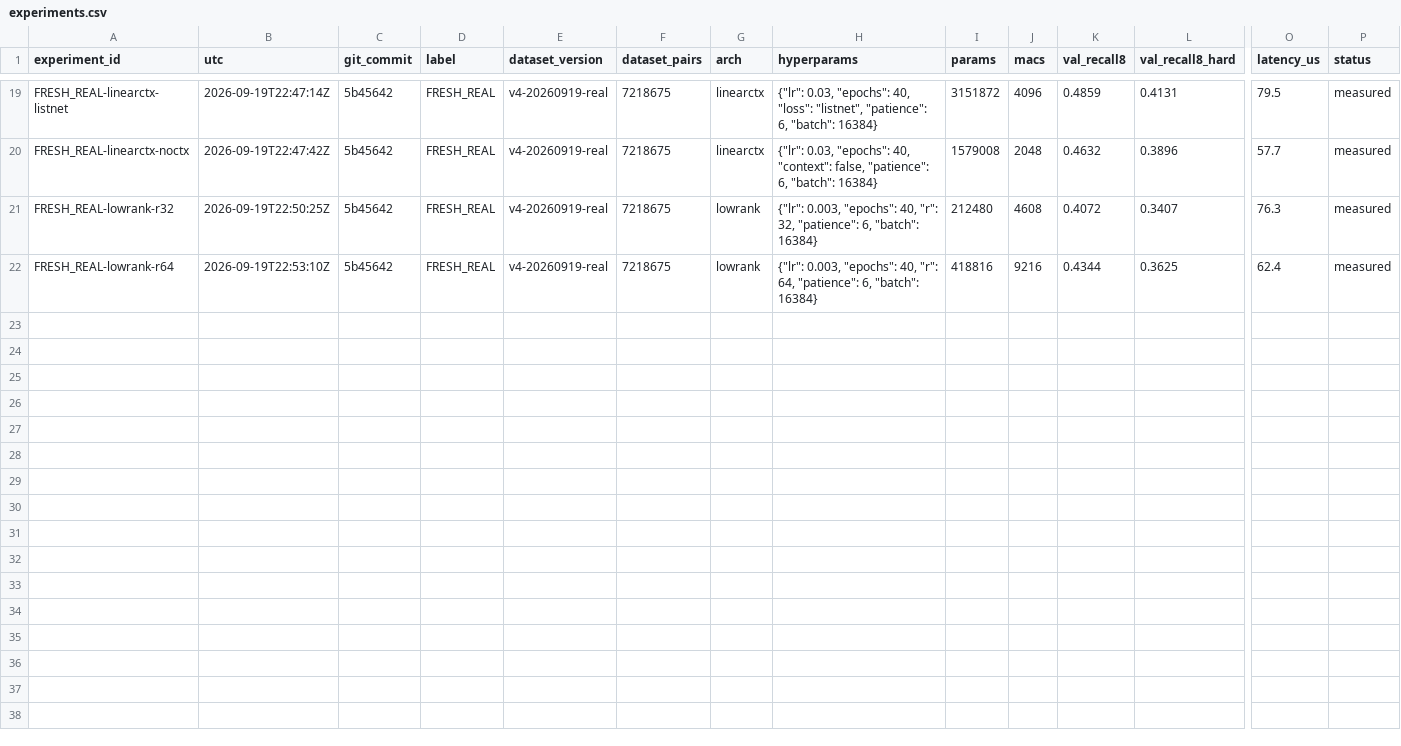
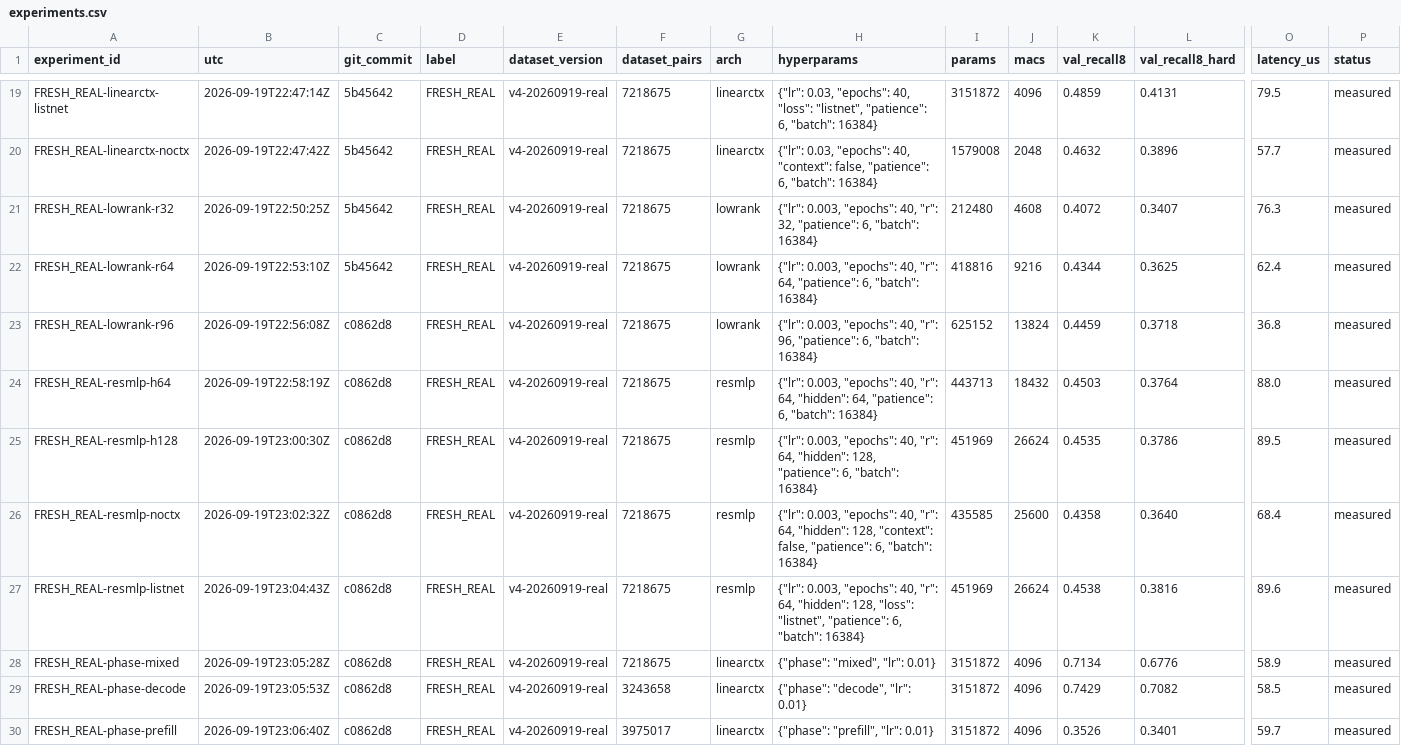
Before and after one commit to everett6/moe-prefetch, a CSV file: artifacts/experiments.csv, drawn as a sheet; only a part is shown, gaps mark what is left out; rows hold the shown columns only; the diff names each change by its address in the sheet, - before the commit and + after, or states it on an @@ line.

```diff
--- a/artifacts/experiments.csv
+++ b/artifacts/experiments.csv
+row 23: FRESH_REAL-lowrank-r96 | 2026-09-19T22:56:08Z | c0862d8 | FRESH_REAL | v4-20260919-real | 7218675 | lowrank | {"lr": 0.003, "epochs": 40, "r": 96, "patience": 6, "batch": 16384} | 625152 | 13824 | 0.4459 | 0.3718 | 36.8 | measured
+row 24: FRESH_REAL-resmlp-h64 | 2026-09-19T22:58:19Z | c0862d8 | FRESH_REAL | v4-20260919-real | 7218675 | resmlp | {"lr": 0.003, "epochs": 40, "r": 64, "hidden": 64, "patience": 6, "batch": 16384} | 443713 | 18432 | 0.4503 | 0.3764 | 88.0 | measured
+row 25: FRESH_REAL-resmlp-h128 | 2026-09-19T23:00:30Z | c0862d8 | FRESH_REAL | v4-20260919-real | 7218675 | resmlp | {"lr": 0.003, "epochs": 40, "r": 64, "hidden": 128, "patience": 6, "batch": 16384} | 451969 | 26624 | 0.4535 | 0.3786 | 89.5 | measured
+row 26: FRESH_REAL-resmlp-noctx | 2026-09-19T23:02:32Z | c0862d8 | FRESH_REAL | v4-20260919-real | 7218675 | resmlp | {"lr": 0.003, "epochs": 40, "r": 64, "hidden": 128, "context": false, "patience": 6, "batch": 16384} | 435585 | 25600 | 0.4358 | 0.3640 | 68.4 | measured
+row 27: FRESH_REAL-resmlp-listnet | 2026-09-19T23:04:43Z | c0862d8 | FRESH_REAL | v4-20260919-real | 7218675 | resmlp | {"lr": 0.003, "epochs": 40, "r": 64, "hidden": 128, "loss": "listnet", "patience": 6, "batch": 16384} | 451969 | 26624 | 0.4538 | 0.3816 | 89.6 | measured
+row 28: FRESH_REAL-phase-mixed | 2026-09-19T23:05:28Z | c0862d8 | FRESH_REAL | v4-20260919-real | 7218675 | linearctx | {"phase": "mixed", "lr": 0.01} | 3151872 | 4096 | 0.7134 | 0.6776 | 58.9 | measured
+row 29: FRESH_REAL-phase-decode | 2026-09-19T23:05:53Z | c0862d8 | FRESH_REAL | v4-20260919-real | 3243658 | linearctx | {"phase": "decode", "lr": 0.01} | 3151872 | 4096 | 0.7429 | 0.7082 | 58.5 | measured
+row 30: FRESH_REAL-phase-prefill | 2026-09-19T23:06:40Z | c0862d8 | FRESH_REAL | v4-20260919-real | 3975017 | linearctx | {"phase": "prefill", "lr": 0.01} | 3151872 | 4096 | 0.3526 | 0.3401 | 59.7 | measured
```
Also changed, not shown: 3 other files.
